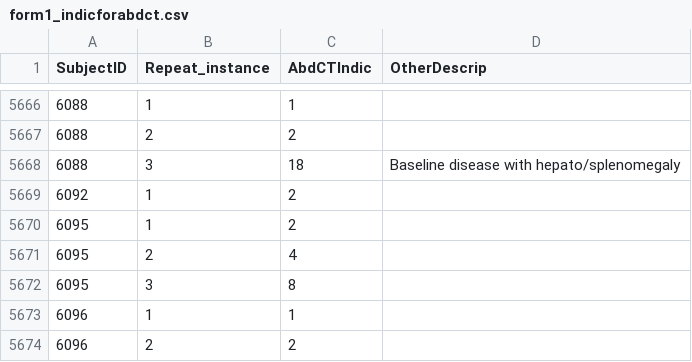
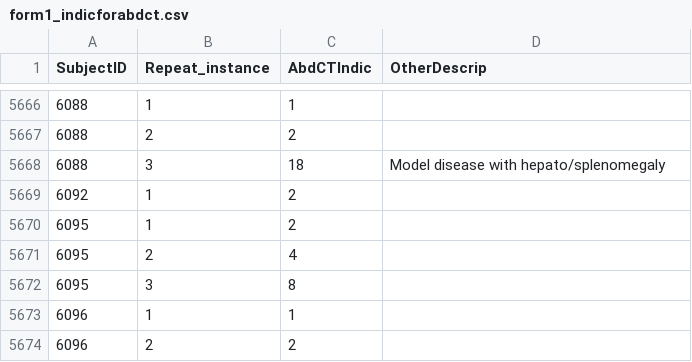
Before and after one commit to Yu-Group/clinical-rule-vetting, a CSV file: data/iai_pecarn/raw/form1_indicforabdct.csv, drawn as a sheet; only a part is shown, gaps mark what is left out.

```diff
--- a/data/iai_pecarn/raw/form1_indicforabdct.csv
+++ b/data/iai_pecarn/raw/form1_indicforabdct.csv
@@ -5667,3 +5667,3 @@ SubjectID,Repeat_instance,AbdCTIndic,OtherDescrip
 6088,2,2,
-6088,3,18,Baseline disease with hepato/splenomegaly
+6088,3,18,Model disease with hepato/splenomegaly
 6092,1,2,
```
Also changed, not shown: 41 other files.
